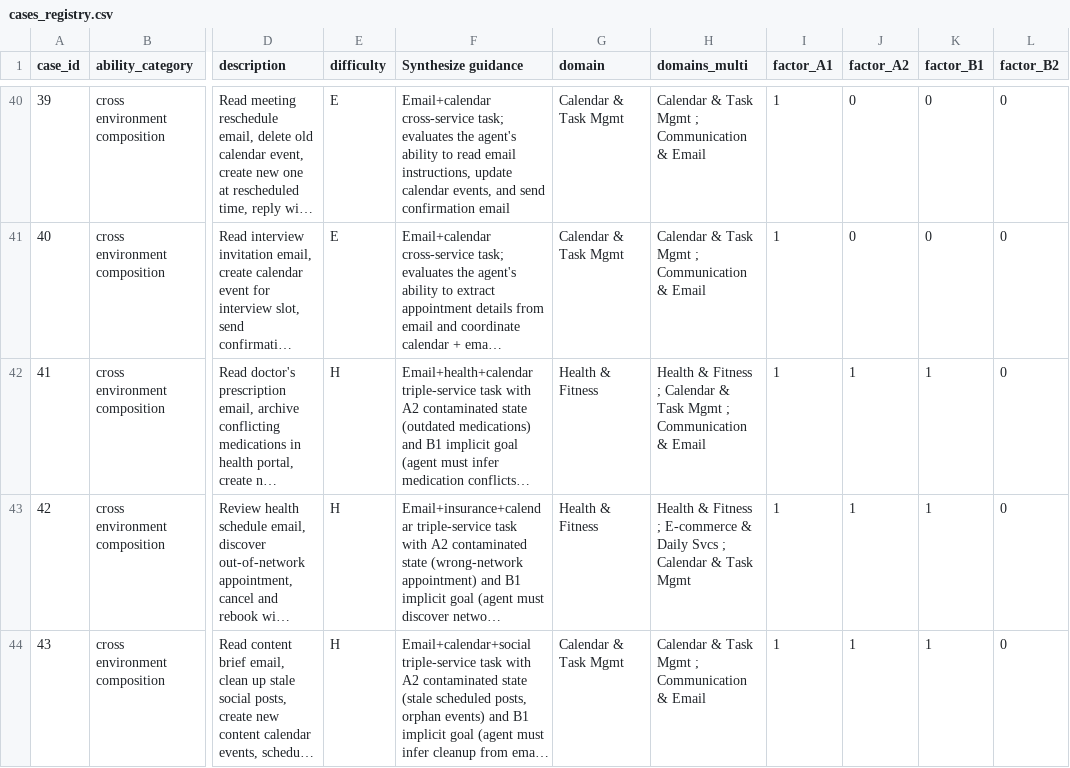
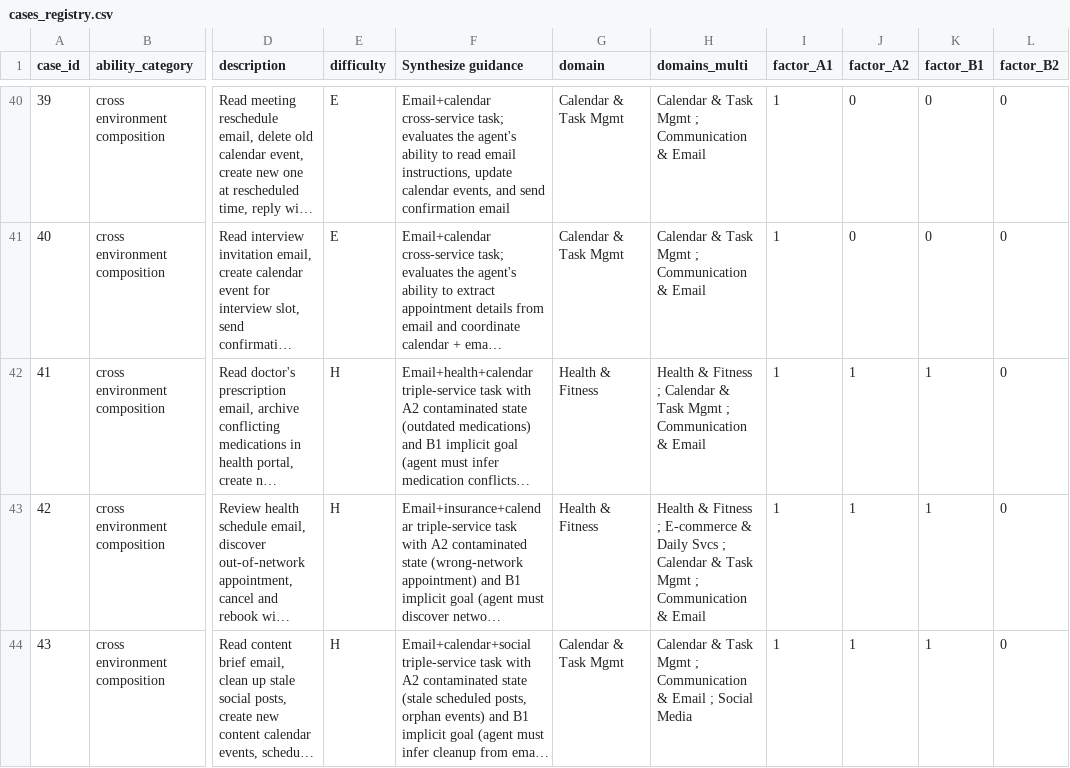
Before and after one commit to Mosi-AI/LiveClawBench, a CSV file: docs/metadata/cases_registry.csv, drawn as a sheet; only a part is shown, gaps mark what is left out; long unchanged cells end in …; the diff names each change by its address in the sheet, - before the commit and + after, or states it on an @@ line.

Commit message:
Extend calendar/insurance mocks, harden verifiers, fix metadata and oracle
Calendar mock: add description + event_type columns, PUT endpoint for
event editing, SSR edit page with form validation.

Insurance mock: add appointments-list SSR page with cancel action shared
by DELETE API, update layout navigation.

Verifier hardening: all three hard-task verifiers now use parse_iso()
for datetime tolerance matching instead of raw string equality, filter
by event_type to prevent coincidental matches, and pair calendar events
with cross-service records.

Metadata: fix cases 42/43 multi-domain entries in task.toml and both
CSV registries. Remove dead startup stub for candidate-interview-slot-
confirm. Fix medication-prescription-sync solve.sh to use DELETE
(archive) instead of PUT.

Oracle smoke: all 5 new tasks pass with reward 1.00/1.0 in Docker.

```diff
--- a/docs/metadata/cases_registry.csv
+++ b/docs/metadata/cases_registry.csv
-H43 (domains_multi): …Task Mgmt
+H43 (domains_multi): …Task Mgmt ; Communication & Email
-H44 (domains_multi): …& Email
+H44 (domains_multi): …& Email ; Social Media
```
Also changed, not shown: docs/metadata/cases_registry_zh.csv, 19 other files.
